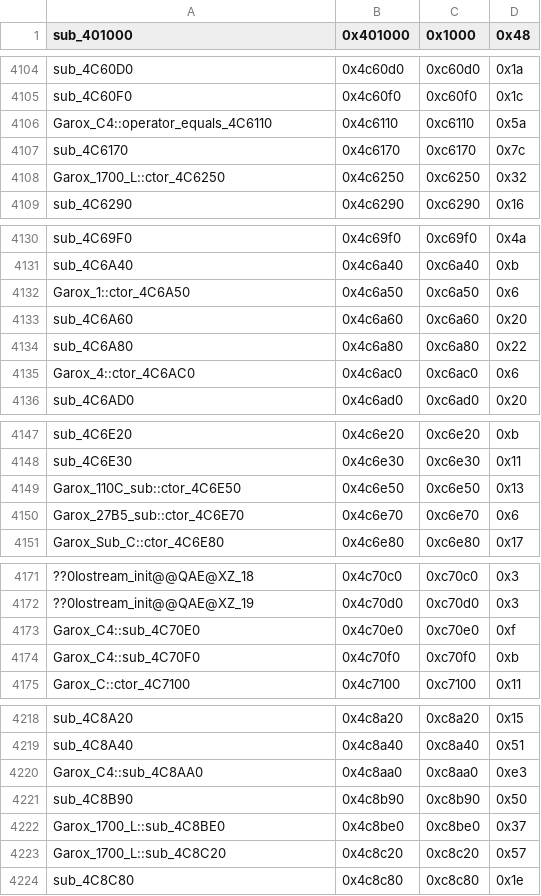
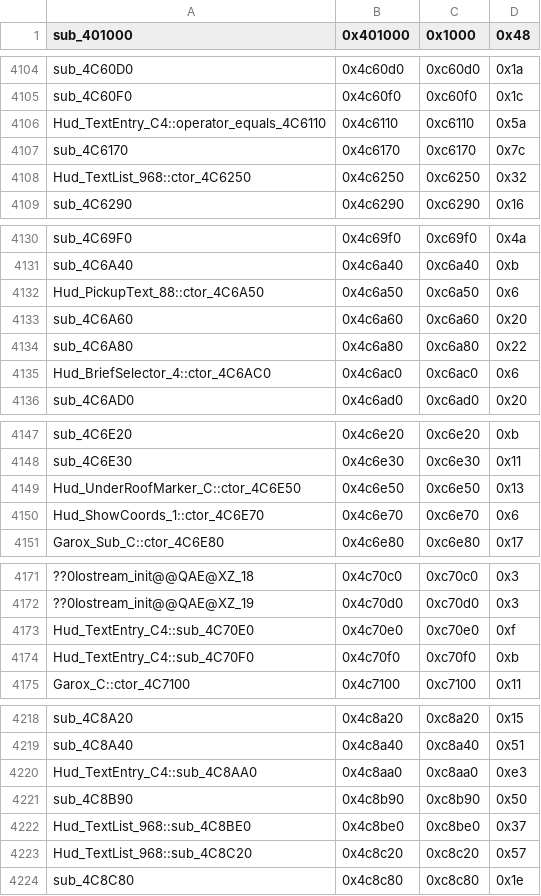
Before and after one commit to CriminalRETeam/gta2_re, a CSV file: Scripts/bin_comp/og_function_data_v96f.csv, drawn as a sheet; only a part is shown, gaps mark what is left out; the diff covers the shown part only; the diff names each change by its address in the sheet, - before the commit and + after, or states it on an @@ line.

```diff
--- a/Scripts/bin_comp/og_function_data_v96f.csv
+++ b/Scripts/bin_comp/og_function_data_v96f.csv
-A4106 (sub_401000): Garox_C4::operator_equals_4C6110
+A4106 (sub_401000): Hud_TextEntry_C4::operator_equals_4C6110
-A4108 (sub_401000): Garox_1700_L::ctor_4C6250
+A4108 (sub_401000): Hud_TextList_968::ctor_4C6250
-A4132 (sub_401000): Garox_1::ctor_4C6A50
+A4132 (sub_401000): Hud_PickupText_88::ctor_4C6A50
-A4135 (sub_401000): Garox_4::ctor_4C6AC0
+A4135 (sub_401000): Hud_BriefSelector_4::ctor_4C6AC0
-A4149 (sub_401000): Garox_110C_sub::ctor_4C6E50
+A4149 (sub_401000): Hud_UnderRoofMarker_C::ctor_4C6E50
-A4150 (sub_401000): Garox_27B5_sub::ctor_4C6E70
+A4150 (sub_401000): Hud_ShowCoords_1::ctor_4C6E70
-A4173 (sub_401000): Garox_C4::sub_4C70E0
+A4173 (sub_401000): Hud_TextEntry_C4::sub_4C70E0
-A4174 (sub_401000): Garox_C4::sub_4C70F0
+A4174 (sub_401000): Hud_TextEntry_C4::sub_4C70F0
-A4220 (sub_401000): Garox_C4::sub_4C8AA0
+A4220 (sub_401000): Hud_TextEntry_C4::sub_4C8AA0
-A4222 (sub_401000): Garox_1700_L::sub_4C8BE0
+A4222 (sub_401000): Hud_TextList_968::sub_4C8BE0
-A4223 (sub_401000): Garox_1700_L::sub_4C8C20
+A4223 (sub_401000): Hud_TextList_968::sub_4C8C20
```
Also changed, not shown: 3 edited cells elsewhere in this file, Scripts/bin_comp/og_function_data_v105.csv, 13 other files.
